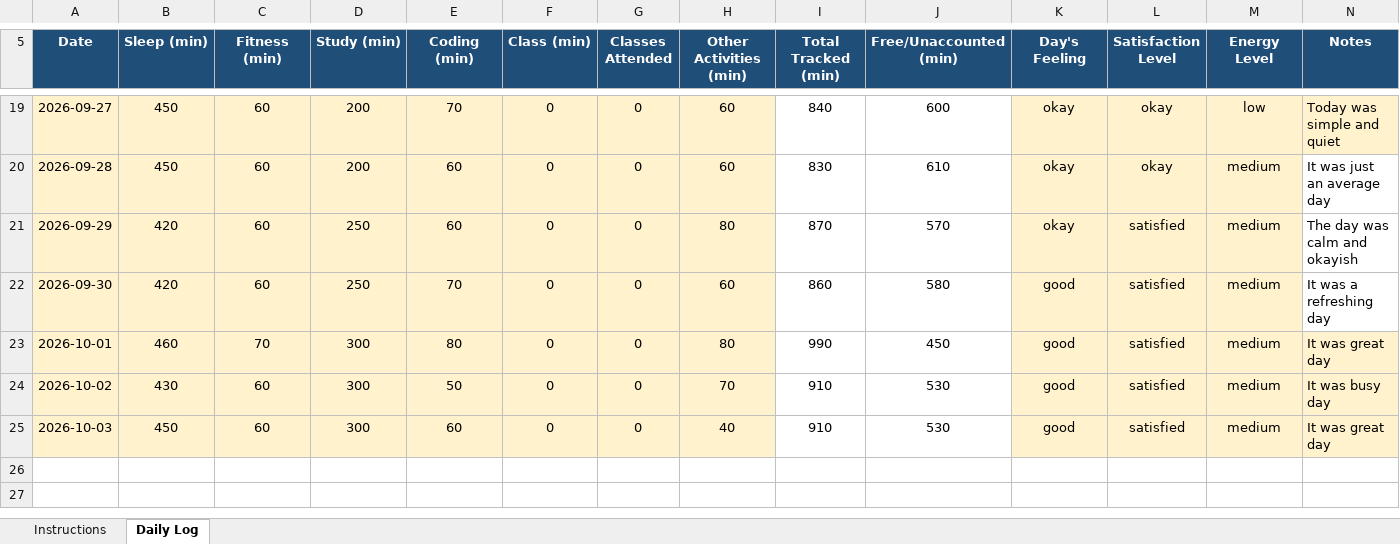
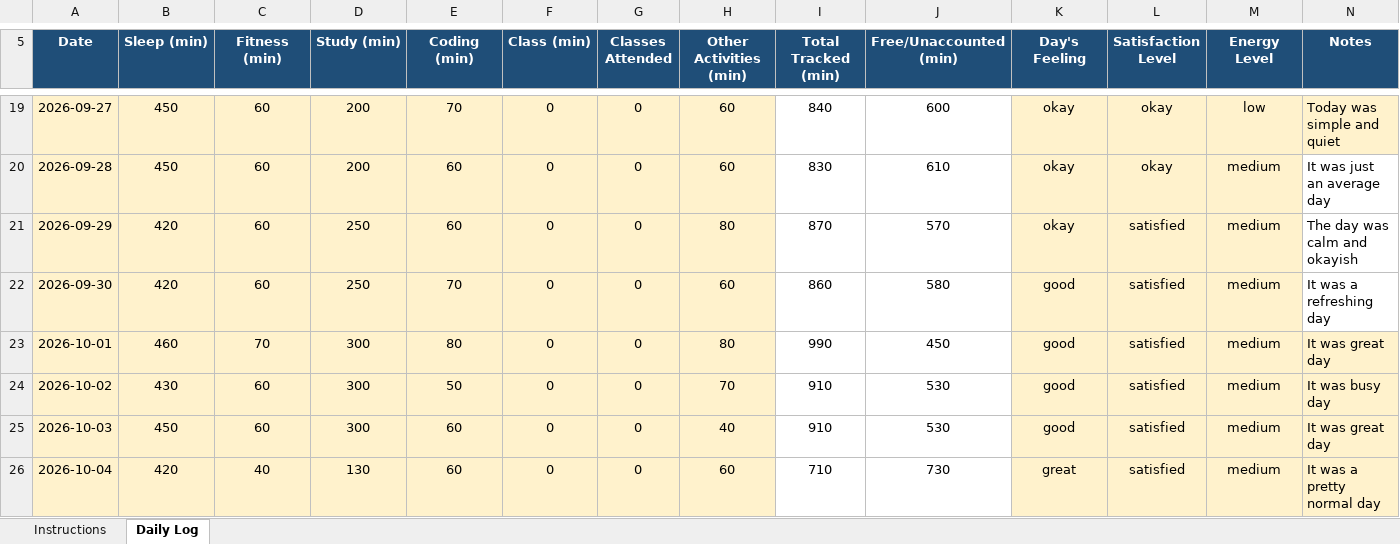
Before and after one commit to amisha-negi-dev/CAP776, an Excel workbook: 1234567.xlsx, sheet Daily Log, drawn as a sheet; only a part is shown, gaps mark what is left out; values as stored, in another font and other column widths than the file's, no borders; conditional formats not drawn; the diff names each change by its address in the sheet, - before the commit and + after, or states it on an @@ line.

Commit message:
Update daily activity

```diff
--- a/1234567.xlsx (sheet Daily Log)
+++ b/1234567.xlsx (sheet Daily Log)
+row 26: 2026-10-04 | 420 | 40 | 130 | 60 | 0 | 0 | 60 | 710 | 730 | great | satisfied | medium | It was a pretty normal day
```
